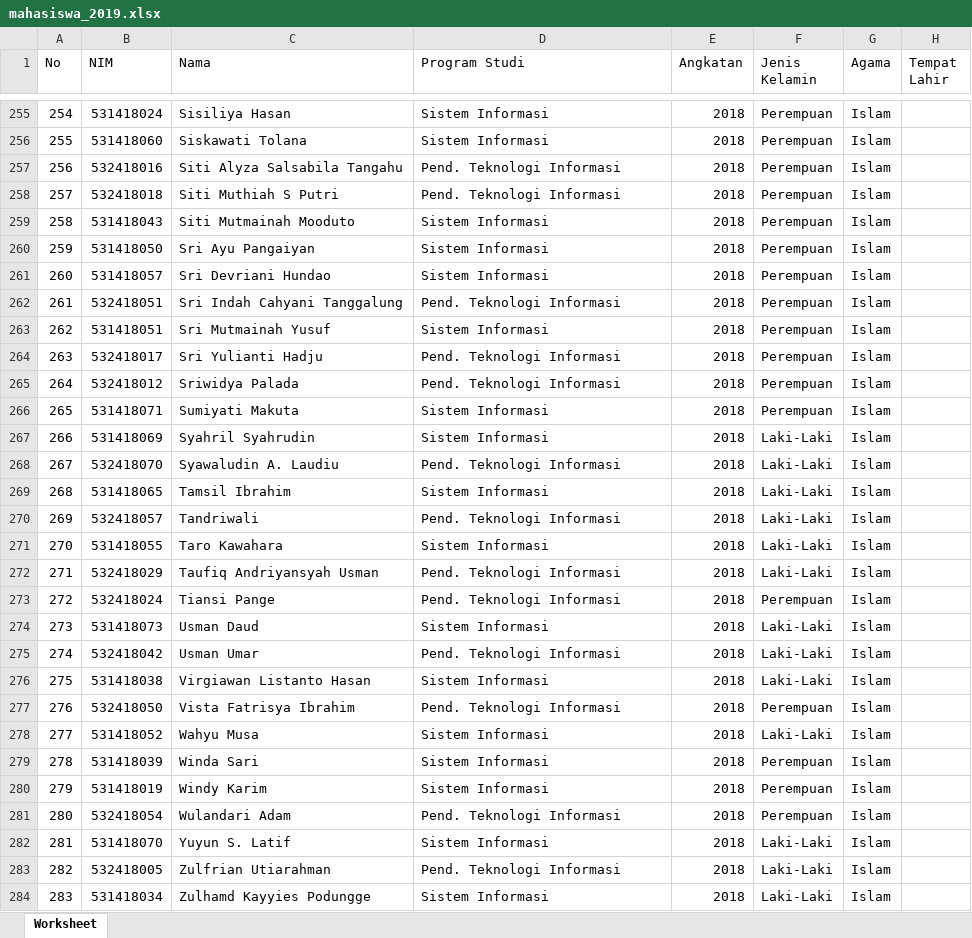
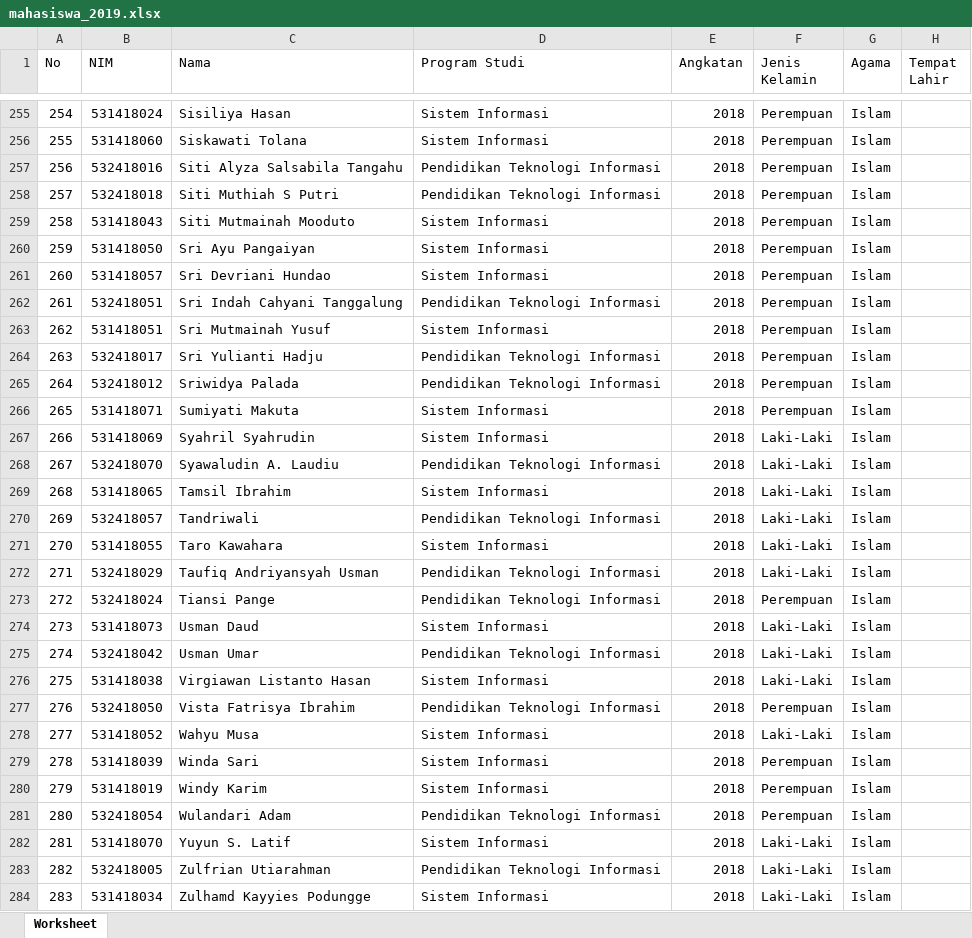
Before and after one commit to ExRazor/sikepo, an Excel workbook: public/import_seed/mahasiswa_2019.xlsx, sheet Worksheet, drawn as a sheet; only a part is shown, gaps mark what is left out; values as stored, in another font and other column widths than the file's, no borders; the diff covers the shown part only; the diff names each change by its address in the sheet, - before the commit and + after, or states it on an @@ line.

```diff
--- a/public/import_seed/mahasiswa_2019.xlsx (sheet Worksheet)
+++ b/public/import_seed/mahasiswa_2019.xlsx (sheet Worksheet)
-D257:D258 (Program Studi): Pend. Teknologi Informasi
+D257:D258 (Program Studi): Pendidikan Teknologi Informasi
-D262 (Program Studi): Pend. Teknologi Informasi
+D262 (Program Studi): Pendidikan Teknologi Informasi
-D264:D265 (Program Studi): Pend. Teknologi Informasi
+D264:D265 (Program Studi): Pendidikan Teknologi Informasi
-D268 (Program Studi): Pend. Teknologi Informasi
+D268 (Program Studi): Pendidikan Teknologi Informasi
-D270 (Program Studi): Pend. Teknologi Informasi
+D270 (Program Studi): Pendidikan Teknologi Informasi
-D272:D273 (Program Studi): Pend. Teknologi Informasi
+D272:D273 (Program Studi): Pendidikan Teknologi Informasi
-D275 (Program Studi): Pend. Teknologi Informasi
+D275 (Program Studi): Pendidikan Teknologi Informasi
-D277 (Program Studi): Pend. Teknologi Informasi
+D277 (Program Studi): Pendidikan Teknologi Informasi
-D281 (Program Studi): Pend. Teknologi Informasi
+D281 (Program Studi): Pendidikan Teknologi Informasi
-D283 (Program Studi): Pend. Teknologi Informasi
+D283 (Program Studi): Pendidikan Teknologi Informasi
```
Also changed, not shown: 393 edited cells elsewhere in this sheet, 14 other files.
